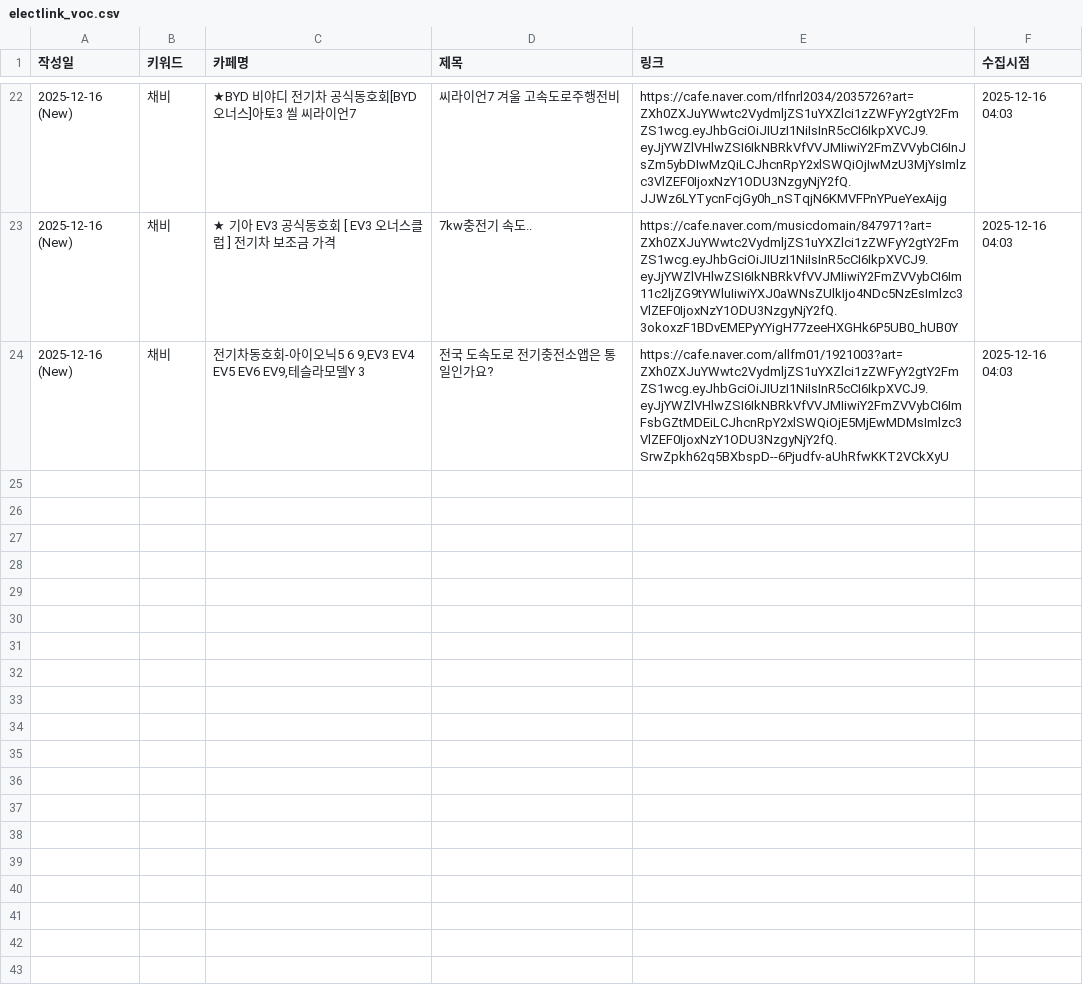
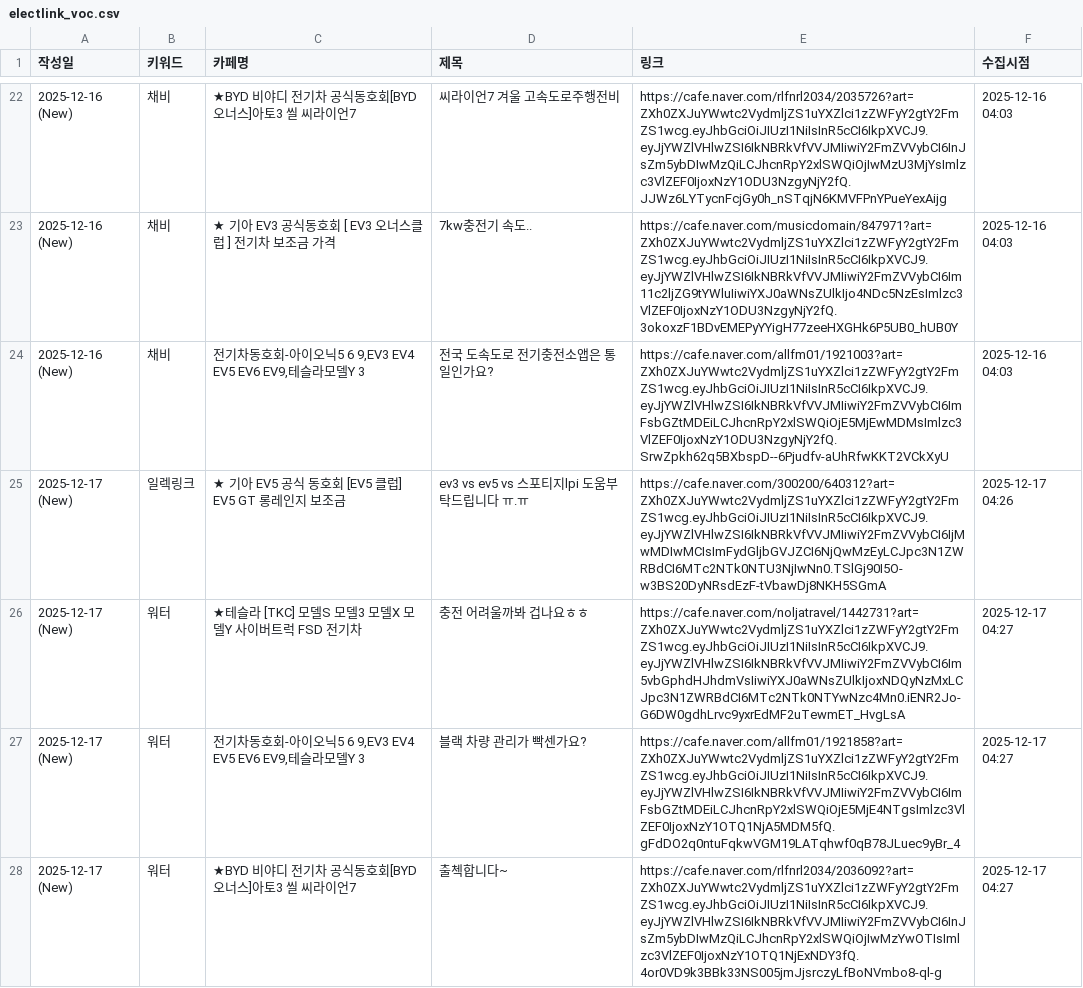
Before and after one commit to ian939/sk-electlink-monitor, a CSV file: electlink_voc.csv, drawn as a sheet; only a part is shown, gaps mark what is left out; the diff names each change by its address in the sheet, - before the commit and + after, or states it on an @@ line.

```diff
--- a/electlink_voc.csv
+++ b/electlink_voc.csv
+row 25: 2025-12-17 (New) | 일렉링크 | ★ 기아 EV5 공식 동호회 [EV5 클럽] EV5 GT 롱레인지 보조금 | ev3 vs ev5 vs 스포티지lpi 도움부탁드립니다 ㅠ.ㅠ | https://cafe.naver.com/300200/640312?art=ZXh0ZXJuYWwtc2VydmljZS1uYXZlci1zZWFyY2gtY2FmZS1wcg.eyJhbGciOiJIUzI1NiIsInR5cCI6IkpXVCJ9.eyJjYWZlVHlwZSI6IkNBRkVfVVJMIiwiY2FmZVVybCI6IjMwMDIwMCIsImFydGljbGVJZCI6NjQwMzEyLCJpc3N1ZWRBdCI6MTc2NTk0NTU3NjIwNn0.TSlGj90I5O-w3BS20DyNRsdEzF-tVbawDj8NKH5SGmA | 2025-12-17 04:26
+row 26: 2025-12-17 (New) | 워터 | ★테슬라 [TKC] 모델S 모델3 모델X 모델Y 사이버트럭 FSD 전기차 | 충전 어려울까봐 겁나요ㅎㅎ | https://cafe.naver.com/noljatravel/1442731?art=ZXh0ZXJuYWwtc2VydmljZS1uYXZlci1zZWFyY2gtY2FmZS1wcg.eyJhbGciOiJIUzI1NiIsInR5cCI6IkpXVCJ9.eyJjYWZlVHlwZSI6IkNBRkVfVVJMIiwiY2FmZVVybCI6Im5vbGphdHJhdmVsIiwiYXJ0aWNsZUlkIjoxNDQyNzMxLCJpc3N1ZWRBdCI6MTc2NTk0NTYwNzc4Mn0.iENR2Jo-G6DW0gdhLrvc9yxrEdMF2uTewmET_HvgLsA | 2025-12-17 04:27
+row 27: 2025-12-17 (New) | 워터 | 전기차동호회-아이오닉5 6 9,EV3 EV4 EV5 EV6 EV9,테슬라모델Y 3 | 블랙 차량 관리가 빡센가요? | https://cafe.naver.com/allfm01/1921858?art=ZXh0ZXJuYWwtc2VydmljZS1uYXZlci1zZWFyY2gtY2FmZS1wcg.eyJhbGciOiJIUzI1NiIsInR5cCI6IkpXVCJ9.eyJjYWZlVHlwZSI6IkNBRkVfVVJMIiwiY2FmZVVybCI6ImFsbGZtMDEiLCJhcnRpY2xlSWQiOjE5MjE4NTgsImlzc3VlZEF0IjoxNzY1OTQ1NjA5MDM5fQ.gFdDO2q0ntuFqkwVGM19LATqhwf0qB78JLuec9yBr_4 | 2025-12-17 04:27
+row 28: 2025-12-17 (New) | 워터 | ★BYD 비야디 전기차 공식동호회[BYD 오너스]아토3 씰 씨라이언7 | 출첵합니다~ | https://cafe.naver.com/rlfnrl2034/2036092?art=ZXh0ZXJuYWwtc2VydmljZS1uYXZlci1zZWFyY2gtY2FmZS1wcg.eyJhbGciOiJIUzI1NiIsInR5cCI6IkpXVCJ9.eyJjYWZlVHlwZSI6IkNBRkVfVVJMIiwiY2FmZVVybCI6InJsZm5ybDIwMzQiLCJhcnRpY2xlSWQiOjIwMzYwOTIsImlzc3VlZEF0IjoxNzY1OTQ1NjExNDY3fQ.4or0VD9k3BBk33NS005jmJjsrczyLfBoNVmbo8-ql-g | 2025-12-17 04:27
```
